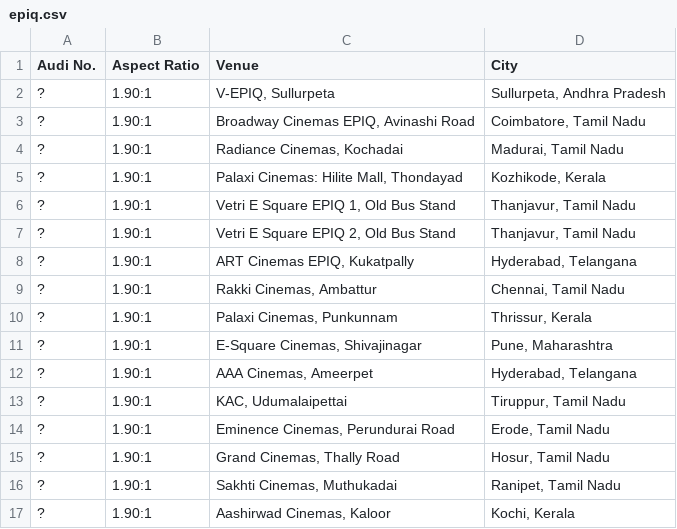
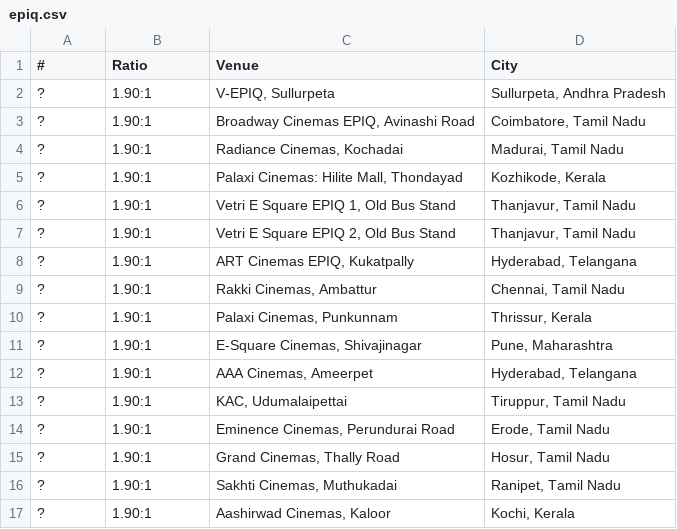
Before and after one commit to shreytyagi/shreytyagi, a CSV file: data/plf/epiq.csv, drawn as a sheet.

Commit message:
Update epiq.csv

```diff
--- a/data/plf/epiq.csv
+++ b/data/plf/epiq.csv
@@ -1,2 +1,2 @@
-Audi No.,Aspect Ratio,Venue,City
+#,Ratio,Venue,City
 ?,1.90:1,"V-EPIQ, Sullurpeta","Sullurpeta, Andhra Pradesh"
```
